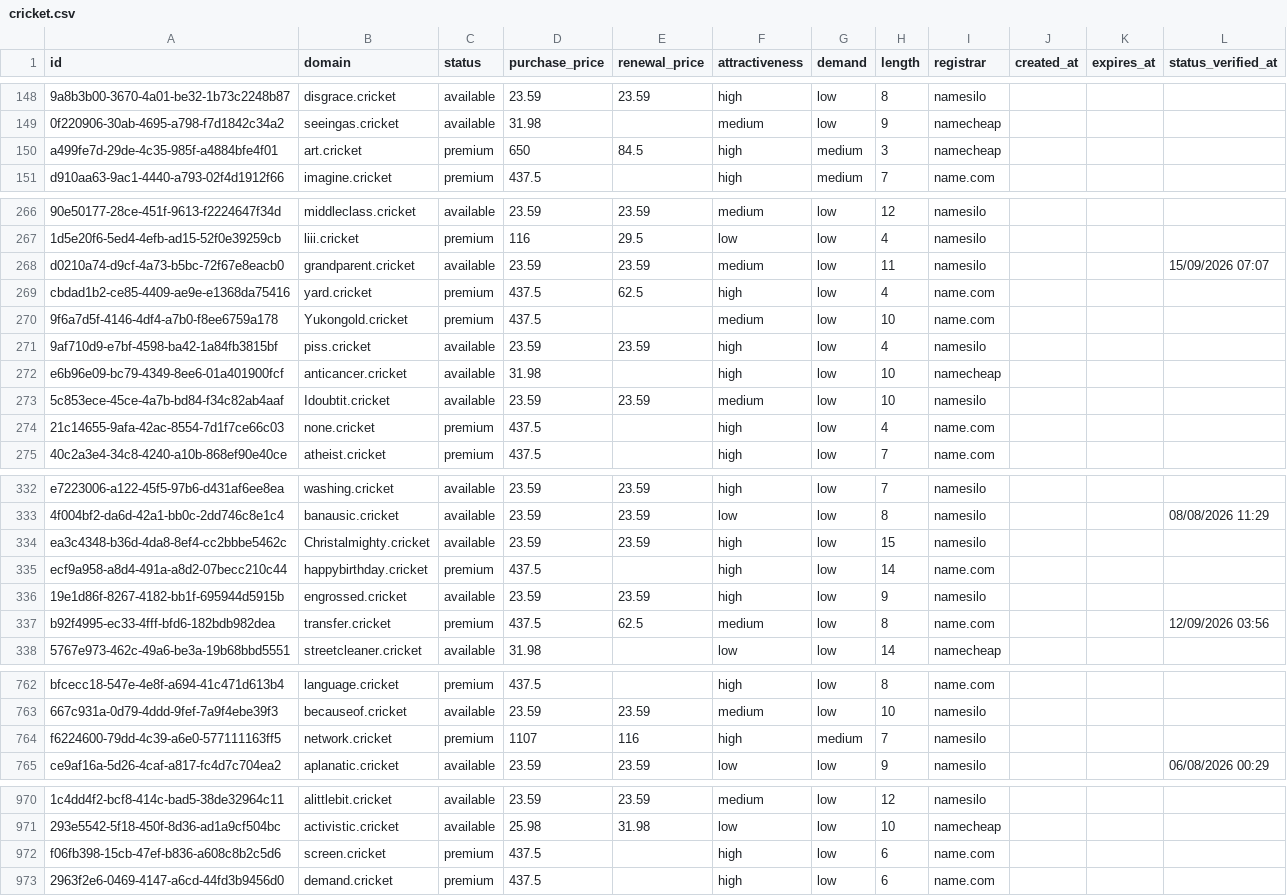
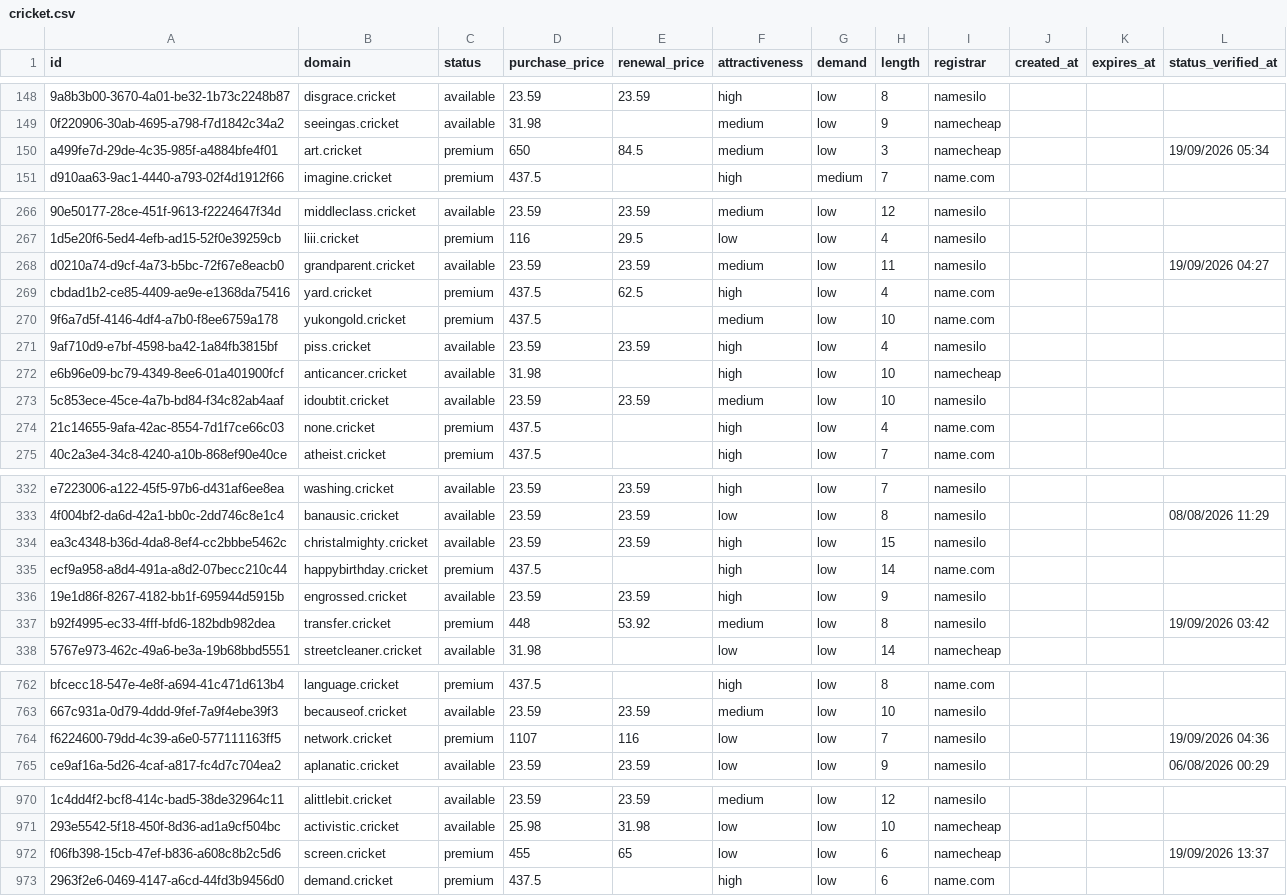
Before and after one commit to UniqueDomains/cricket-oneword-domains, a CSV file: cricket.csv, drawn as a sheet; only a part is shown, gaps mark what is left out; the diff covers the shown part only; the diff names each change by its address in the sheet, - before the commit and + after, or states it on an @@ line.

Commit message:
Domains update

```diff
--- a/cricket.csv
+++ b/cricket.csv
-F150 (attractiveness): high
+F150 (attractiveness): medium
-G150 (demand): medium
+G150 (demand): low
-L150 (status_verified_at): (empty)
+L150 (status_verified_at): 19/09/2026 05:34
-L268 (status_verified_at): 15/09/2026 07:07
+L268 (status_verified_at): 19/09/2026 04:27
-B270 (domain): Yukongold.cricket
+B270 (domain): yukongold.cricket
-B273 (domain): Idoubtit.cricket
+B273 (domain): idoubtit.cricket
-B334 (domain): Christalmighty.cricket
+B334 (domain): christalmighty.cricket
-D337 (purchase_price): 437.5
+D337 (purchase_price): 448
-E337 (renewal_price): 62.5
+E337 (renewal_price): 53.92
-I337 (registrar): name.com
+I337 (registrar): namesilo
-L337 (status_verified_at): 12/09/2026 03:56
+L337 (status_verified_at): 19/09/2026 03:42
-F764 (attractiveness): high
+F764 (attractiveness): low
-G764 (demand): medium
+G764 (demand): low
-L764 (status_verified_at): (empty)
+L764 (status_verified_at): 19/09/2026 04:36
-D972 (purchase_price): 437.5
+D972 (purchase_price): 455
-E972 (renewal_price): (empty)
+E972 (renewal_price): 65
-F972 (attractiveness): high
+F972 (attractiveness): low
-I972 (registrar): name.com
+I972 (registrar): namecheap
-L972 (status_verified_at): (empty)
+L972 (status_verified_at): 19/09/2026 13:37
```
Also changed, not shown: 72 edited cells elsewhere in this file, 4 other files.
